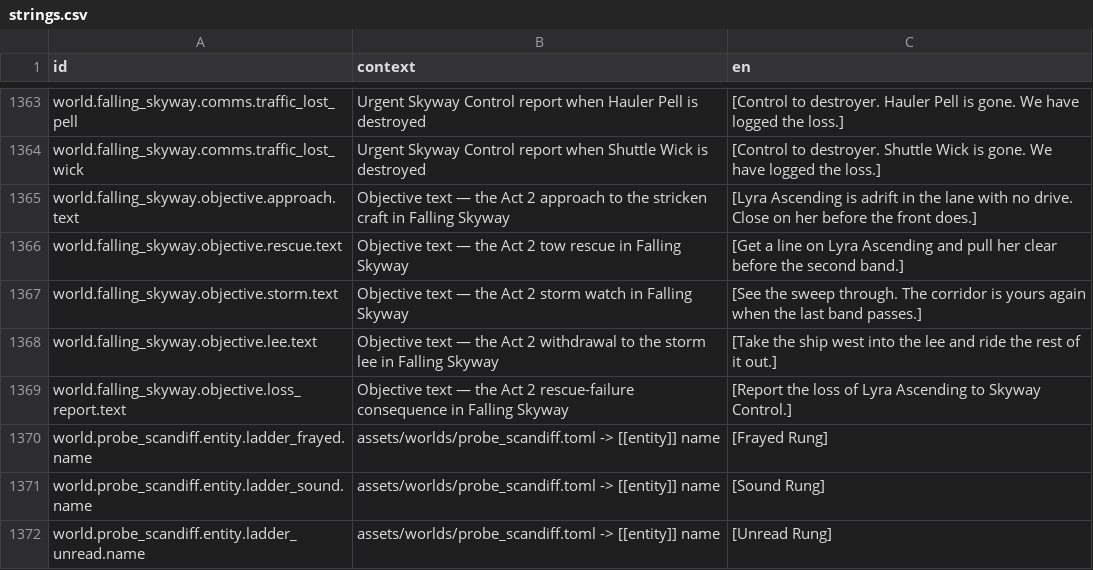
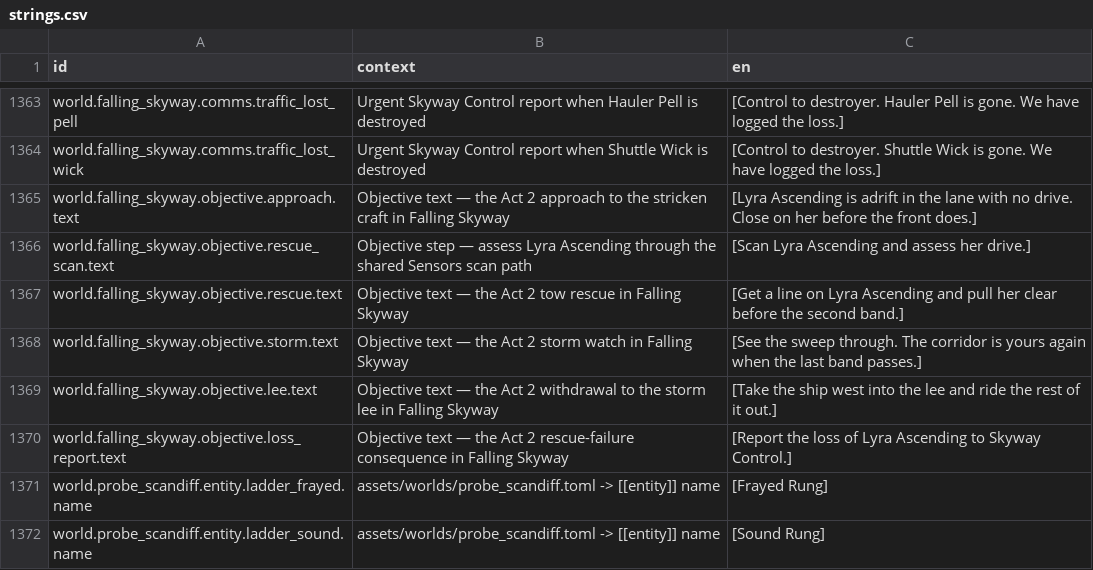
Before and after one commit to jkeywo/project-phoenix-v2, a CSV file: assets/strings/strings.csv, drawn as a sheet; only a part is shown, gaps mark what is left out; the shorter side is filled out with more unchanged rows.

Commit message:
feat(scenario): prove Falling Skyway backfill balance (#1142)

```diff
--- a/assets/strings/strings.csv
+++ b/assets/strings/strings.csv
@@ -1365,2 +1365,3 @@ world.falling_skyway.comms.traffic_lost_wick,Urgent Skyway Control report when S
 world.falling_skyway.objective.approach.text,Objective text — the Act 2 approach to the stricken craft in Falling Skyway,"[Lyra Ascending is adrift in the lane with no drive. Close on her before the front does.]"
+world.falling_skyway.objective.rescue_scan.text,Objective step — assess Lyra Ascending through the shared Sensors scan path,[Scan Lyra Ascending and assess her drive.]
 world.falling_skyway.objective.rescue.text,Objective text — the Act 2 tow rescue in Falling Skyway,"[Get a line on Lyra Ascending and pull her clear before the second band.]"
```
Also changed, not shown: 11 other files.
